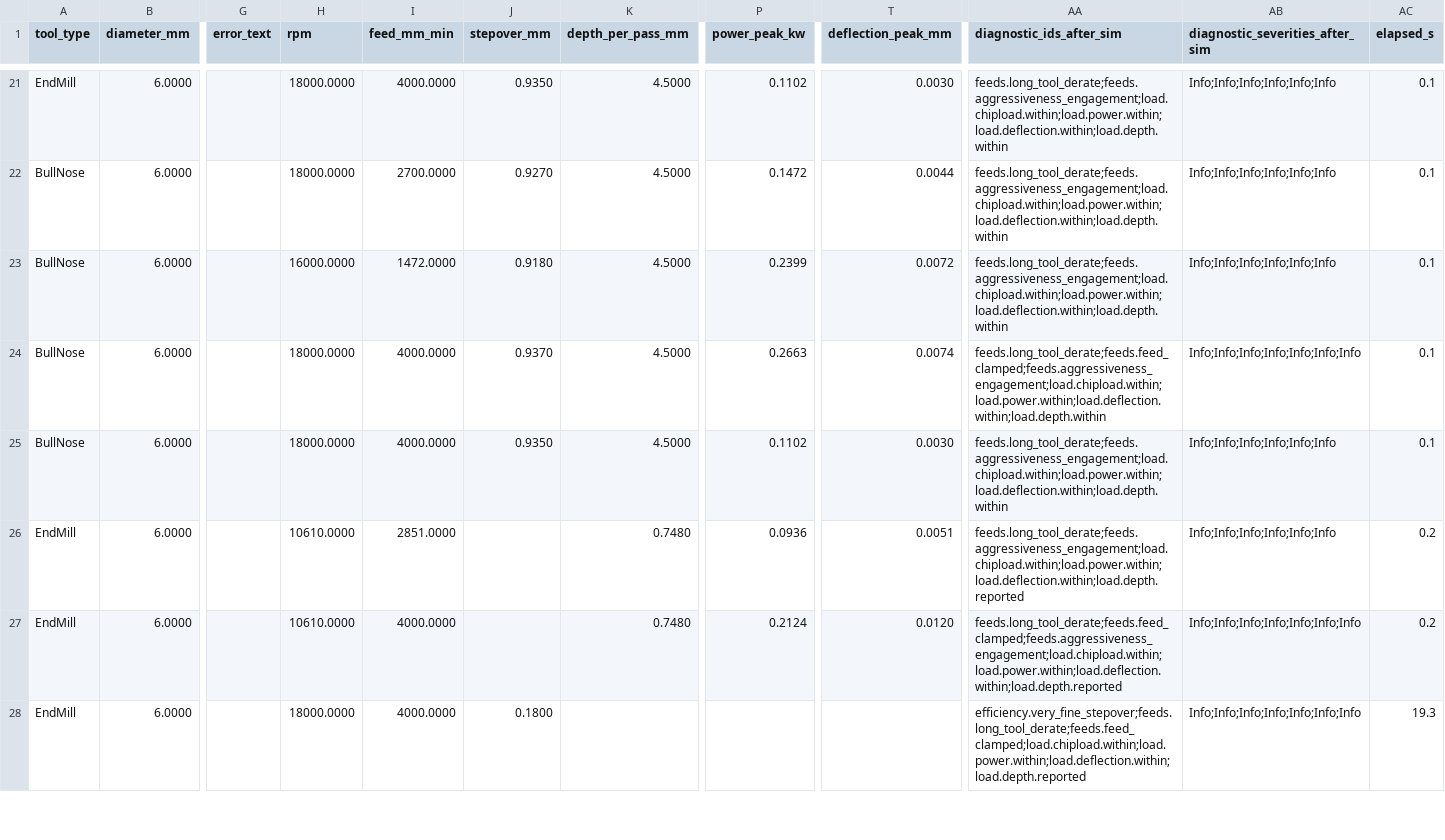
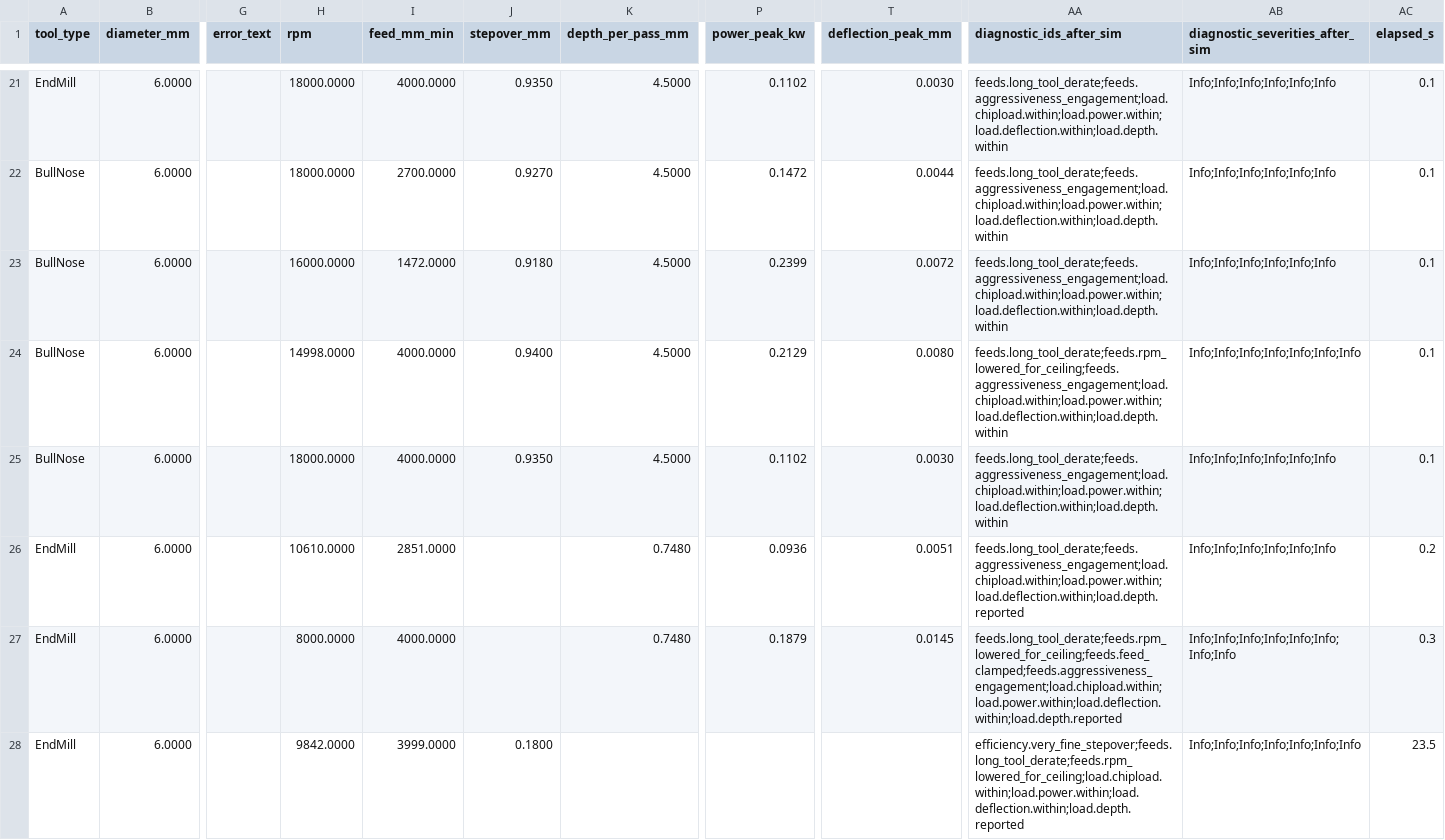
Before and after one commit to RickyMillar/rs_cam, a CSV file: planning/feeds_matrix_2026-09-23/matrix_2026-09-23_sim.csv, drawn as a sheet; only a part is shown, gaps mark what is left out; the diff covers the shown part only; the diff names each change by its address in the sheet, - before the commit and + after, or states it on an @@ line.

```diff
--- a/planning/feeds_matrix_2026-09-23/matrix_2026-09-23_sim.csv
+++ b/planning/feeds_matrix_2026-09-23/matrix_2026-09-23_sim.csv
-H24 (rpm): 18000.0000
+H24 (rpm): 14998.0000
-J24 (stepover_mm): 0.9370
+J24 (stepover_mm): 0.9400
-P24 (power_peak_kw): 0.2663
+P24 (power_peak_kw): 0.2129
-T24 (deflection_peak_mm): 0.0074
+T24 (deflection_peak_mm): 0.0080
-AA24 (diagnostic_ids_after_sim): feeds.long_tool_derate;feeds.feed_clamped;feeds.aggressiveness_engagement;load.chipload.within;load.power.within;load.deflection.within;load.depth.within
+AA24 (diagnostic_ids_after_sim): feeds.long_tool_derate;feeds.rpm_lowered_for_ceiling;feeds.aggressiveness_engagement;load.chipload.within;load.power.within;load.deflection.within;load.depth.within
-H27 (rpm): 10610.0000
+H27 (rpm): 8000.0000
-P27 (power_peak_kw): 0.2124
+P27 (power_peak_kw): 0.1879
-T27 (deflection_peak_mm): 0.0120
+T27 (deflection_peak_mm): 0.0145
-AA27 (diagnostic_ids_after_sim): feeds.long_tool_derate;feeds.feed_clamped;feeds.aggressiveness_engagement;load.chipload.within;load.power.within;load.deflection.within;load.depth.reported
+AA27 (diagnostic_ids_after_sim): feeds.long_tool_derate;feeds.rpm_lowered_for_ceiling;feeds.feed_clamped;feeds.aggressiveness_engagement;load.chipload.within;load.power.within;load.deflection.within;load.depth.reported
-AB27 (diagnostic_severities_after_sim): Info;Info;Info;Info;Info;Info;Info
+AB27 (diagnostic_severities_after_sim): Info;Info;Info;Info;Info;Info;Info;Info
-AC27 (elapsed_s): 0.2
+AC27 (elapsed_s): 0.3
-H28 (rpm): 18000.0000
+H28 (rpm): 9842.0000
-I28 (feed_mm_min): 4000.0000
+I28 (feed_mm_min): 3999.0000
-AA28 (diagnostic_ids_after_sim): efficiency.very_fine_stepover;feeds.long_tool_derate;feeds.feed_clamped;load.chipload.within;load.power.within;load.deflection.within;load.depth.reported
+AA28 (diagnostic_ids_after_sim): efficiency.very_fine_stepover;feeds.long_tool_derate;feeds.rpm_lowered_for_ceiling;load.chipload.within;load.power.within;load.deflection.within;load.depth.reported
-AC28 (elapsed_s): 19.3
+AC28 (elapsed_s): 23.5
```
Also changed, not shown: 1 added row, 1 removed row and 100 edited cells elsewhere in this file, 4 other files.
